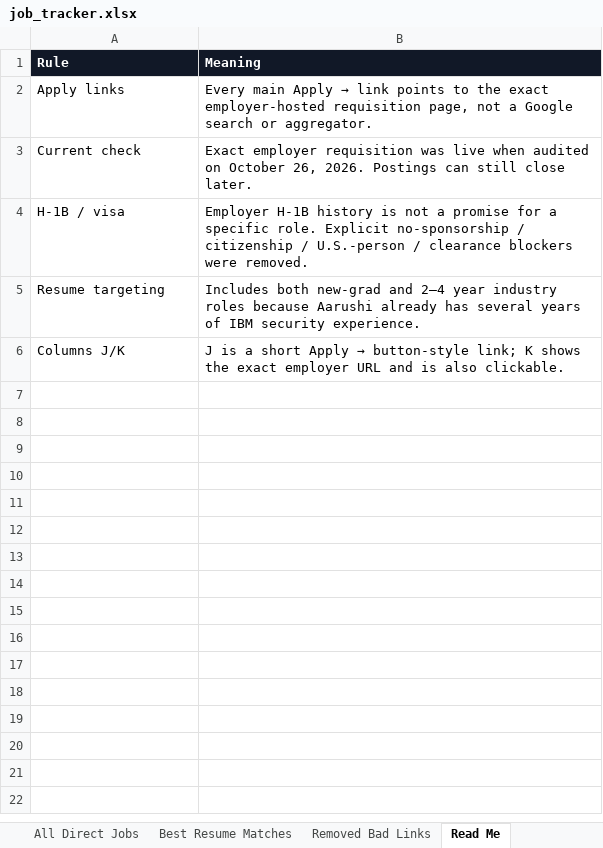
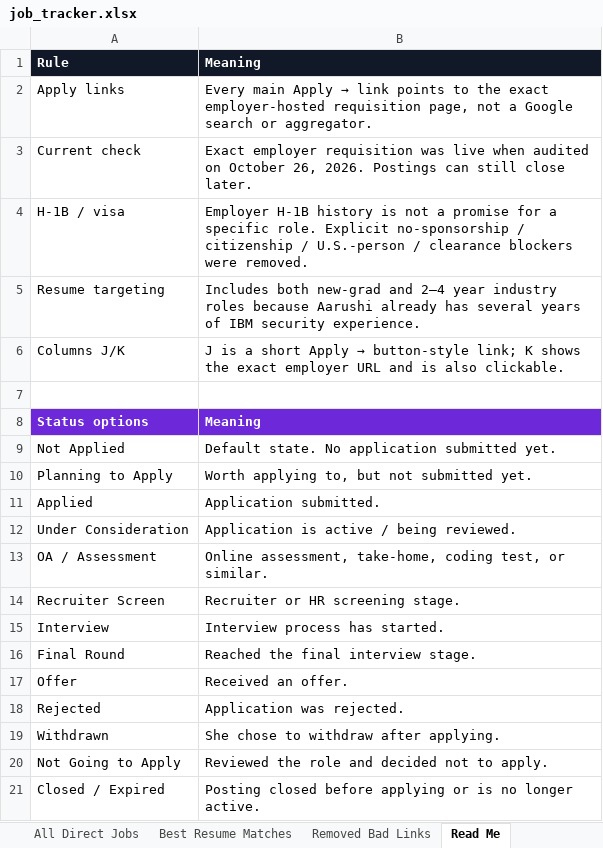
Before and after one commit to Tommy5678/birthday-surprise, an Excel workbook: job_tracker.xlsx, sheet Read Me, drawn as a sheet; values as stored, in another font and other column widths than the file's, no borders; the diff names each change by its address in the sheet, - before the commit and + after, or states it on an @@ line.

Commit message:
Add files via upload

```diff
--- a/job_tracker.xlsx (sheet Read Me)
+++ b/job_tracker.xlsx (sheet Read Me)
+row 7: (empty)
+row 8: Status options | Meaning
+row 9: Not Applied | Default state. No application submitted yet.
+row 10: Planning to Apply | Worth applying to, but not submitted yet.
+row 11: Applied | Application submitted.
+row 12: Under Consideration | Application is active / being reviewed.
+row 13: OA / Assessment | Online assessment, take-home, coding test, or similar.
+row 14: Recruiter Screen | Recruiter or HR screening stage.
+row 15: Interview | Interview process has started.
+row 16: Final Round | Reached the final interview stage.
+row 17: Offer | Received an offer.
+row 18: Rejected | Application was rejected.
+row 19: Withdrawn | She chose to withdraw after applying.
+row 20: Not Going to Apply | Reviewed the role and decided not to apply.
+row 21: Closed / Expired | Posting closed before applying or is no longer active.
```
Also changed, not shown: sheet Start Here.
